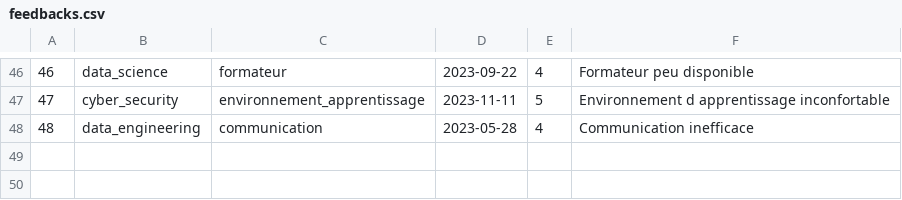
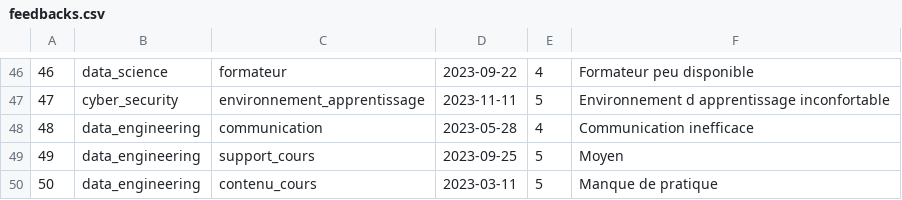
Before and after one commit to IlyesPyDE/lepont_feedback, a CSV file: feedbacks.csv, drawn as a sheet; only a part is shown, gaps mark what is left out; the diff names each change by its address in the sheet, - before the commit and + after, or states it on an @@ line.

Commit message:
update csv file

```diff
--- a/feedbacks.csv
+++ b/feedbacks.csv
+row 49: 49 | data_engineering | support_cours | 2023-09-25 | 5 | Moyen
+row 50: 50 | data_engineering | contenu_cours | 2023-03-11 | 5 | Manque de pratique
```
